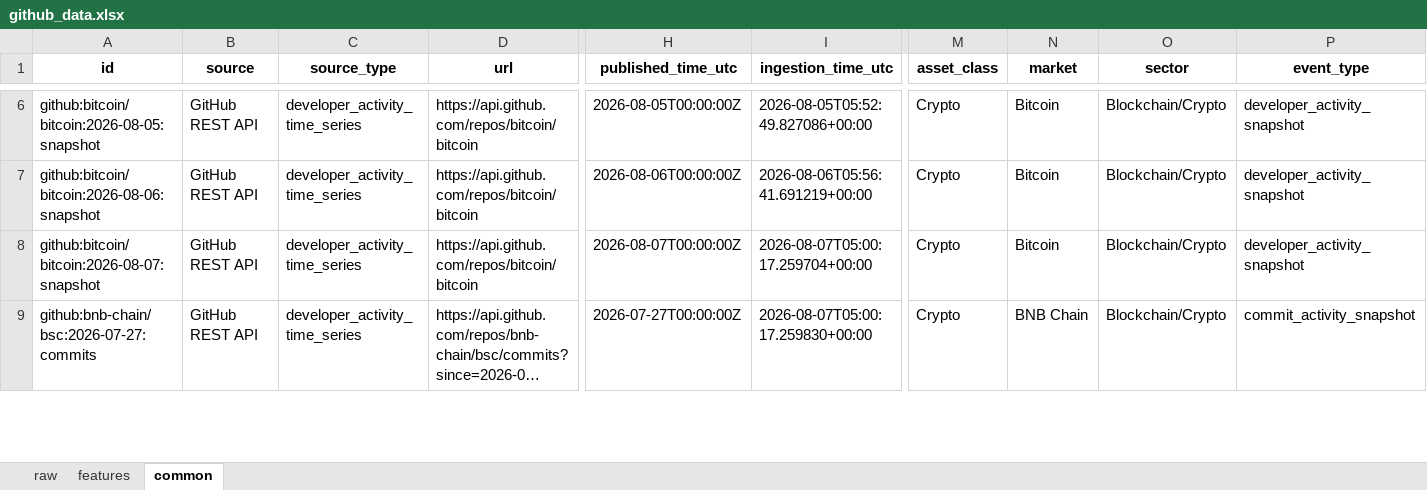
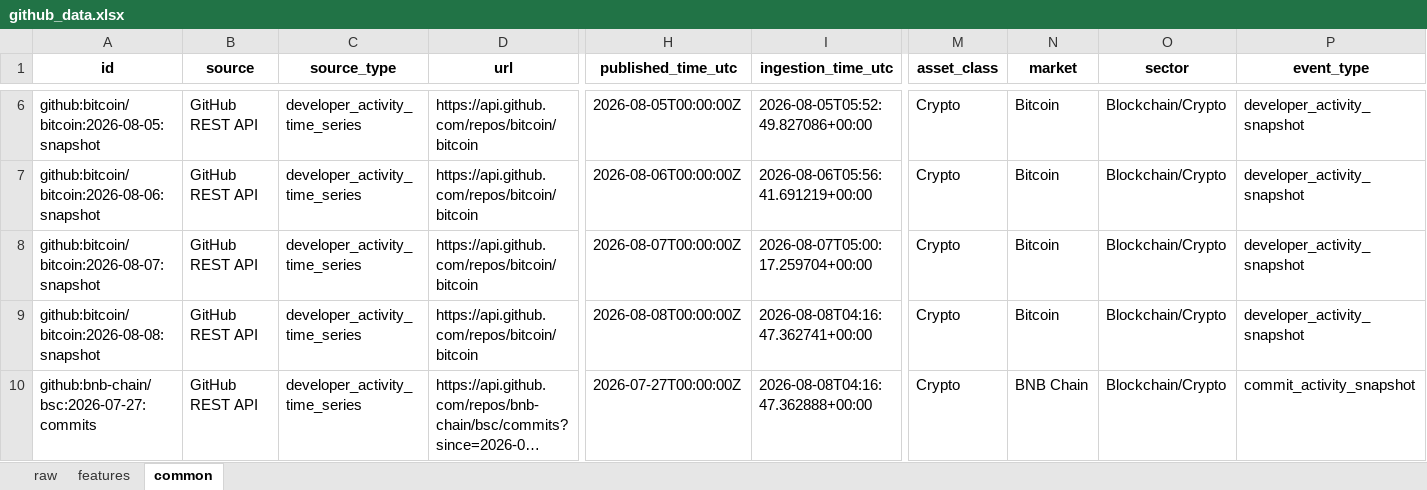
Before and after one commit to Alphaworkss/Fund-Forge, an Excel workbook: GitHub_AltData_Pipeline/github_data.xlsx, sheet common, drawn as a sheet; only a part is shown, gaps mark what is left out; long unchanged cells end in …; values as stored, in another font and other column widths than the file's, no borders; addresses are those after the commit; rows hold the shown columns only; the diff covers the shown part only; the diff names each change by its address in the sheet, - before the commit and + after, or states it on an @@ line.

```diff
--- a/GitHub_AltData_Pipeline/github_data.xlsx (sheet common)
+++ b/GitHub_AltData_Pipeline/github_data.xlsx (sheet common)
+row 9: github:bitcoin/bitcoin:2026-08-08:snapshot | GitHub REST API | developer_activity_time_series | https://api.github.com/repos/bitcoin/bitcoin | 2026-08-08T00:00:00Z | 2026-08-08T04:16:47.362741+00:00 | Crypto | Bitcoin | Blockchain/Crypto | developer_activity_snapshot
-I10 (ingestion_time_utc): 2026-08-07T05:00:17.259830+00:00
+I10 (ingestion_time_utc): 2026-08-08T04:16:47.362888+00:00
```
Also changed, not shown: 4 added rows and 14 edited cells elsewhere in this sheet, sheet features, sheet raw, 1 other file.
